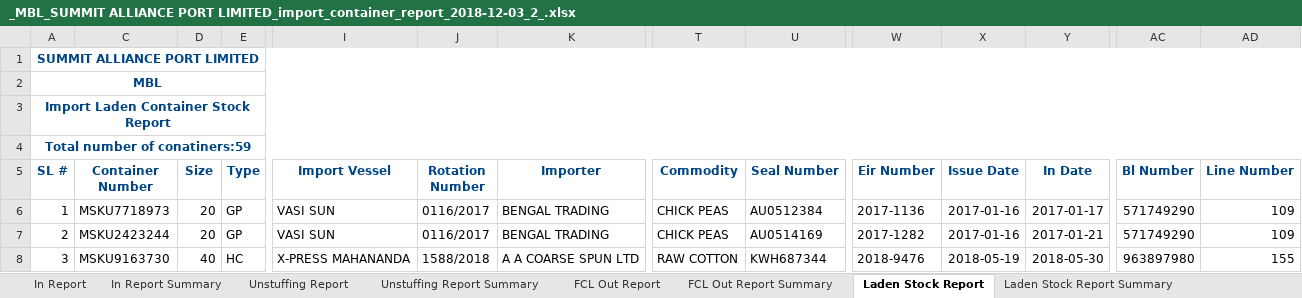
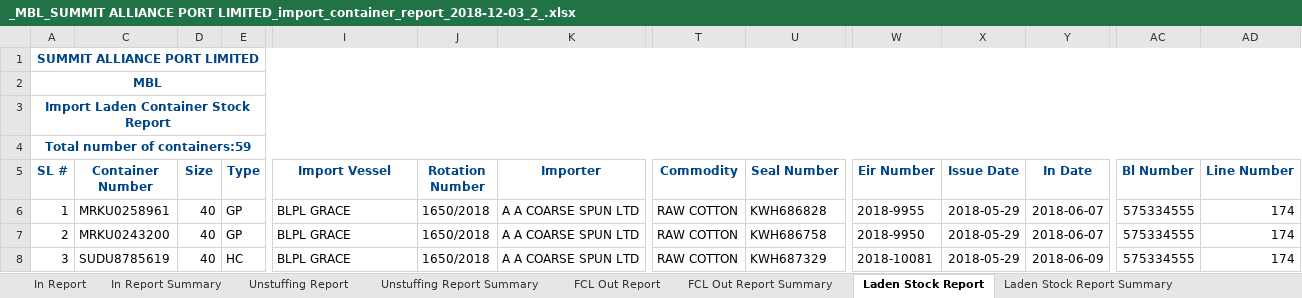
Before and after one commit to rufaruqui/sodms-mailer, an Excel workbook: reports/_MBL_SUMMIT ALLIANCE PORT LIMITED_import_container_report_2018-12-03_2_.xlsx, sheet Laden Stock Report, drawn as a sheet; only a part is shown, gaps mark what is left out; values as stored, in another font and other column widths than the file's, no borders; the diff covers the shown part only; the diff names each change by its address in the sheet, - before the commit and + after, or states it on an @@ line.

```diff
--- a/reports/_MBL_SUMMIT ALLIANCE PORT LIMITED_import_container_report_2018-12-03_2_.xlsx (sheet Laden Stock Report)
+++ b/reports/_MBL_SUMMIT ALLIANCE PORT LIMITED_import_container_report_2018-12-03_2_.xlsx (sheet Laden Stock Report)
-A4 (SL #): Total number of conatiners:59
+A4 (SL #): Total number of containers:59
-C6 (Container Number): MSKU7718973
+C6 (Container Number): MRKU0258961
-D6:D7 (Size): 20
+D6:D7 (Size): 40
-I6:I7 (Import Vessel): VASI SUN
+I6:I7 (Import Vessel): BLPL GRACE
-J6:J7 (Rotation Number): 0116/2017
+J6:J7 (Rotation Number): 1650/2018
-K6:K7 (Importer): BENGAL TRADING
+K6:K7 (Importer): A A COARSE SPUN LTD
-T6:T7 (Commodity): CHICK PEAS
+T6:T7 (Commodity): RAW COTTON
-U6 (Seal Number): AU0512384
+U6 (Seal Number): KWH686828
-W6 (Eir Number): 2017-1136
+W6 (Eir Number): 2018-9955
-X6:X7 (Issue Date): 2017-01-16
+X6:X7 (Issue Date): 2018-05-29
-Y6 (In Date): 2017-01-17
+Y6 (In Date): 2018-06-07
-AC6:AC7 (Bl Number): 571749290
+AC6:AC7 (Bl Number): 575334555
-AD6:AD7 (Line Number): 109
+AD6:AD7 (Line Number): 174
-C7 (Container Number): MSKU2423244
+C7 (Container Number): MRKU0243200
-U7 (Seal Number): AU0514169
+U7 (Seal Number): KWH686758
-W7 (Eir Number): 2017-1282
+W7 (Eir Number): 2018-9950
-Y7 (In Date): 2017-01-21
+Y7 (In Date): 2018-06-07
-C8 (Container Number): MSKU9163730
+C8 (Container Number): SUDU8785619
-I8 (Import Vessel): X-PRESS MAHANANDA
+I8 (Import Vessel): BLPL GRACE
-J8 (Rotation Number): 1588/2018
+J8 (Rotation Number): 1650/2018
-U8 (Seal Number): KWH687344
+U8 (Seal Number): KWH687329
-W8 (Eir Number): 2018-9476
+W8 (Eir Number): 2018-10081
-X8 (Issue Date): 2018-05-19
+X8 (Issue Date): 2018-05-29
-Y8 (In Date): 2018-05-30
+Y8 (In Date): 2018-06-09
-AC8 (Bl Number): 963897980
+AC8 (Bl Number): 575334555
-AD8 (Line Number): 155
+AD8 (Line Number): 174
```
Also changed, not shown: 568 edited cells elsewhere in this sheet, sheet Issue Balance Report, reports/_APL_SUMMIT ALLIANCE PORT LIMITED_container_report_2018-12-03_39_.xlsx, reports/_APL_SUMMIT ALLIANCE PORT LIMITED_import_container_report_2018-12-03_16_.xlsx, 57 other files.
